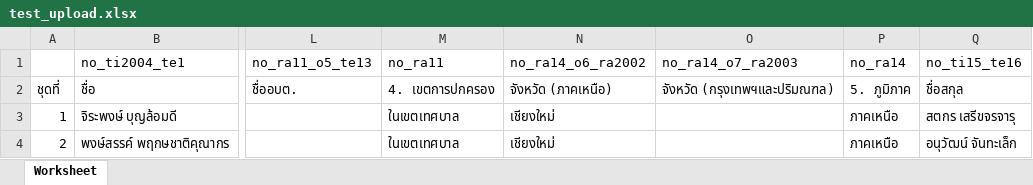
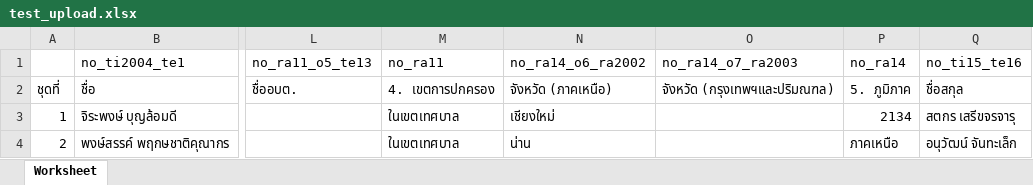
Before and after one commit to siwaphol/survey, an Excel workbook: storage/excel/test_upload.xlsx, sheet Worksheet, drawn as a sheet; only a part is shown, gaps mark what is left out; values as stored, in another font and other column widths than the file's, no borders; the diff names each change by its address in the sheet, - before the commit and + after, or states it on an @@ line.

```diff
--- a/storage/excel/test_upload.xlsx (sheet Worksheet)
+++ b/storage/excel/test_upload.xlsx (sheet Worksheet)
-P3 (no_ra14): ภาคเหนือ
+P3 (no_ra14): 2134
-N4 (no_ra14_o6_ra2002): เชียงใหม่
+N4 (no_ra14_o6_ra2002): น่าน
```
Also changed, not shown: 2 other files.
